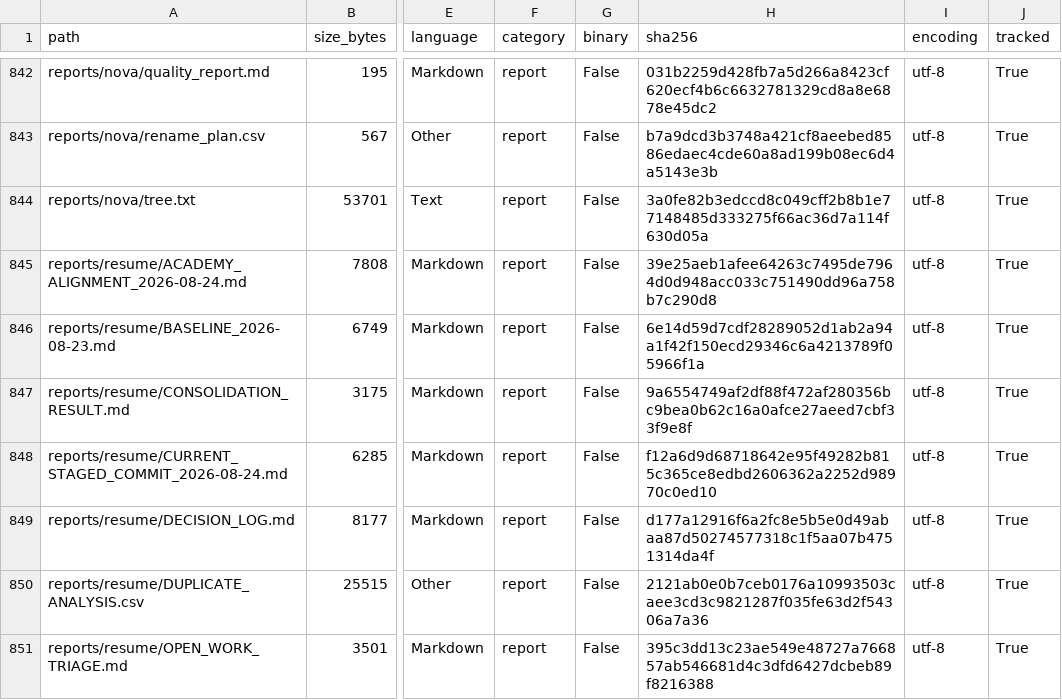
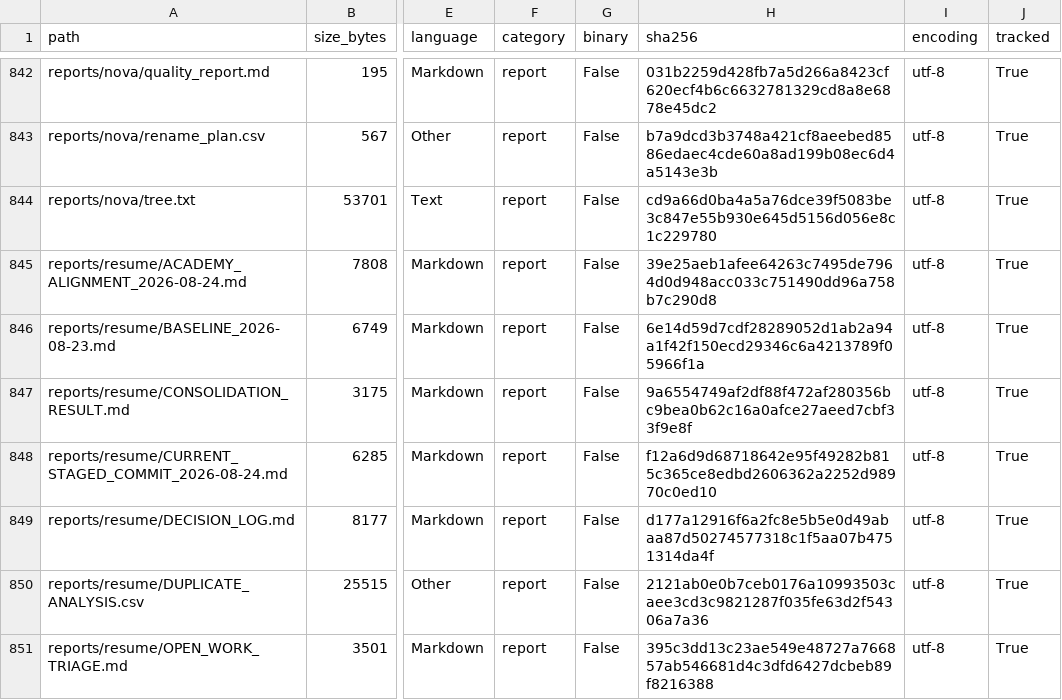
Before and after one commit to LiriothTeltanion/Fullstack2026, a CSV file: reports/nova/file_inventory.csv, drawn as a sheet; only a part is shown, gaps mark what is left out; the diff covers the shown part only; the diff names each change by its address in the sheet, - before the commit and + after, or states it on an @@ line.

```diff
--- a/reports/nova/file_inventory.csv
+++ b/reports/nova/file_inventory.csv
-H844 (sha256): 3a0fe82b3edccd8c049cff2b8b1e77148485d333275f66ac36d7a114f630d05a
+H844 (sha256): cd9a66d0ba4a5a76dce39f5083be3c847e55b930e645d5156d056e8c1c229780
```
Also changed, not shown: 13 edited cells elsewhere in this file, 6 other files.
